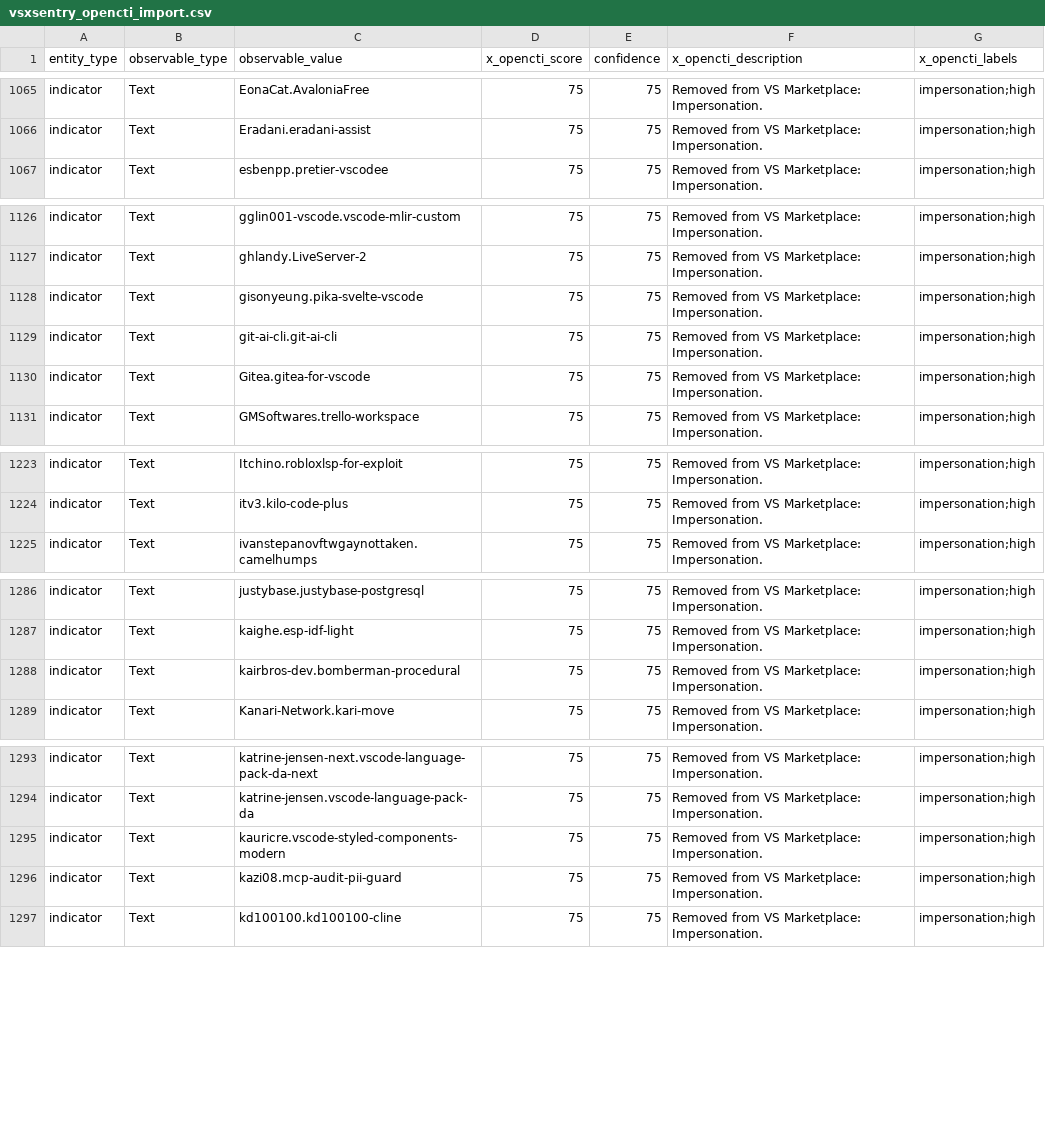
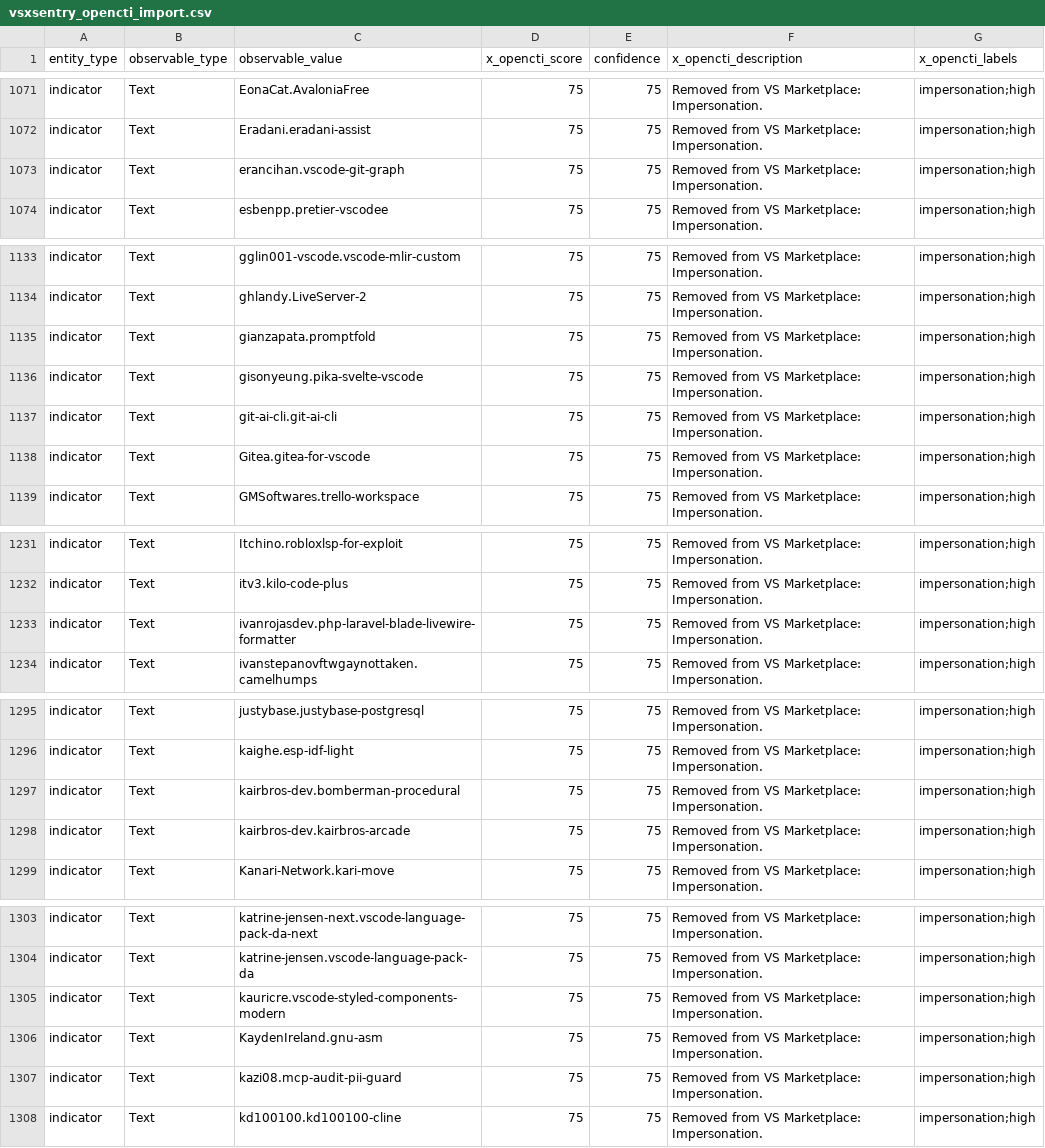
Before and after one commit to vsxsentry/vsxsentry.github.io, a CSV file: feeds/vsxsentry_opencti_import.csv, drawn as a sheet; only a part is shown, gaps mark what is left out; the diff covers the shown part only.

```diff
--- a/feeds/vsxsentry_opencti_import.csv
+++ b/feeds/vsxsentry_opencti_import.csv
@@ -1066,2 +1072,3 @@ indicator,Text,EonaCat.AvaloniaFree,75,75,Removed from VS Marketplace: Impersona
 indicator,Text,Eradani.eradani-assist,75,75,Removed from VS Marketplace: Impersonation.,impersonation;high
+indicator,Text,erancihan.vscode-git-graph,75,75,Removed from VS Marketplace: Impersonation.,impersonation;high
 indicator,Text,esbenpp.pretier-vscodee,75,75,Removed from VS Marketplace: Impersonation.,impersonation;high
@@ -1127,2 +1134,3 @@ indicator,Text,gglin001-vscode.vscode-mlir-custom,75,75,Removed from VS Marketpl
 indicator,Text,ghlandy.LiveServer-2,75,75,Removed from VS Marketplace: Impersonation.,impersonation;high
+indicator,Text,gianzapata.promptfold,75,75,Removed from VS Marketplace: Impersonation.,impersonation;high
 indicator,Text,gisonyeung.pika-svelte-vscode,75,75,Removed from VS Marketplace: Impersonation.,impersonation;high
@@ -1224,2 +1232,3 @@ indicator,Text,Itchino.robloxlsp-for-exploit,75,75,Removed from VS Marketplace:
 indicator,Text,itv3.kilo-code-plus,75,75,Removed from VS Marketplace: Impersonation.,impersonation;high
+indicator,Text,ivanrojasdev.php-laravel-blade-livewire-formatter,75,75,Removed from VS Marketplace: Impersonation.,impersonation;high
 indicator,Text,ivanstepanovftwgaynottaken.camelhumps,75,75,Removed from VS Marketplace: Impersonation.,impersonation;high
@@ -1288,2 +1297,3 @@ indicator,Text,kaighe.esp-idf-light,75,75,Removed from VS Marketplace: Impersona
 indicator,Text,kairbros-dev.bomberman-procedural,75,75,Removed from VS Marketplace: Impersonation.,impersonation;high
+indicator,Text,kairbros-dev.kairbros-arcade,75,75,Removed from VS Marketplace: Impersonation.,impersonation;high
 indicator,Text,Kanari-Network.kari-move,75,75,Removed from VS Marketplace: Impersonation.,impersonation;high
@@ -1295,2 +1305,3 @@ indicator,Text,katrine-jensen.vscode-language-pack-da,75,75,Removed from VS Mark
 indicator,Text,kauricre.vscode-styled-components-modern,75,75,Removed from VS Marketplace: Impersonation.,impersonation;high
+indicator,Text,KaydenIreland.gnu-asm,75,75,Removed from VS Marketplace: Impersonation.,impersonation;high
 indicator,Text,kazi08.mcp-audit-pii-guard,75,75,Removed from VS Marketplace: Impersonation.,impersonation;high
```
Also changed, not shown: 12 added rows elsewhere in this file, feeds/vsxsentry_feed.csv, feeds/vsxsentry_malicious_feed.csv, 13 other files.
